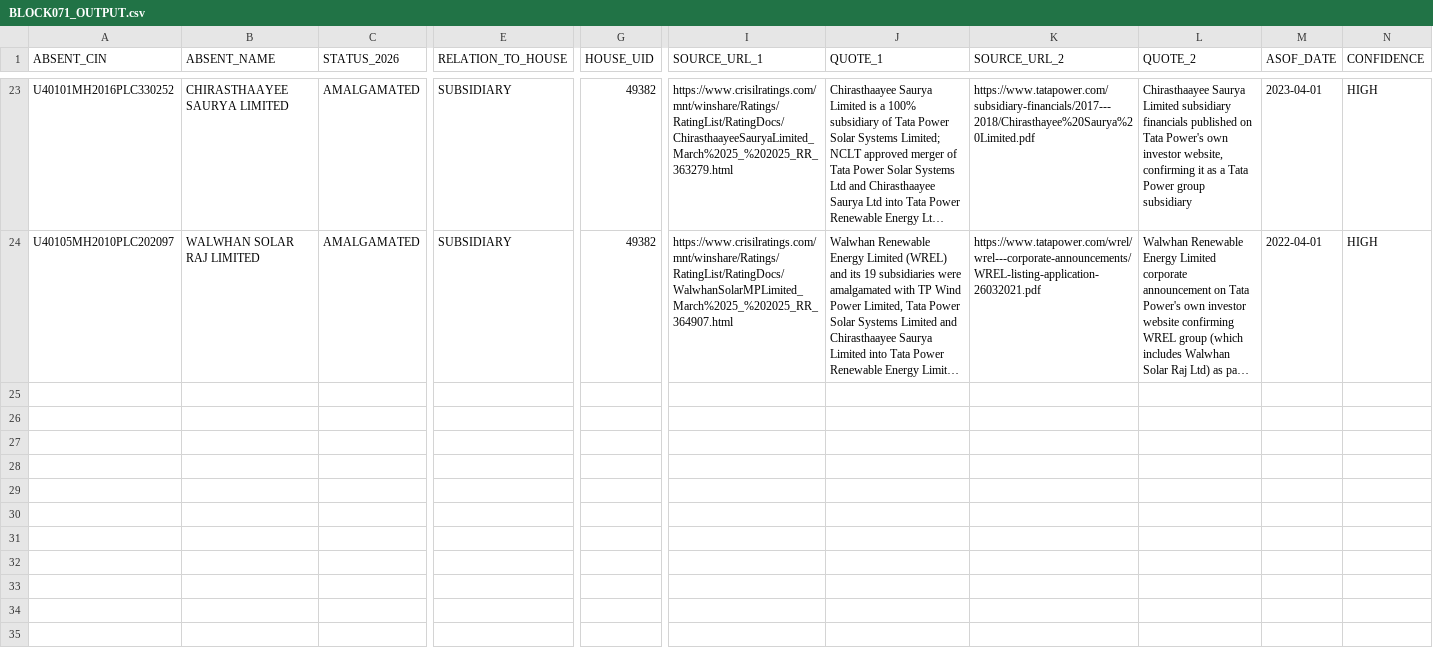
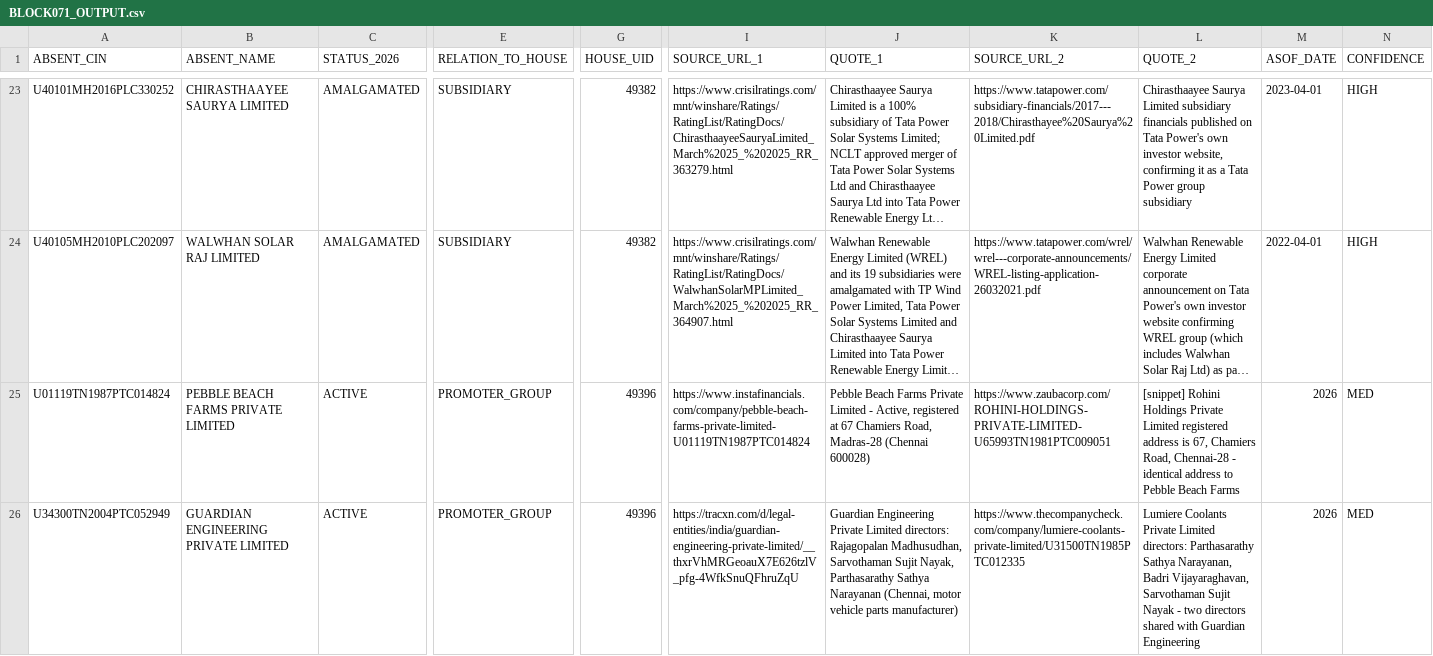
Before and after one commit to pavithra610-cell/claude, a CSV file: A3_ABSENT_LANE/cloud_blocks/BLOCK071_OUTPUT.csv, drawn as a sheet; only a part is shown, gaps mark what is left out; long unchanged cells end in …; rows hold the shown columns only; the diff names each change by its address in the sheet, - before the commit and + after, or states it on an @@ line.

```diff
--- a/A3_ABSENT_LANE/cloud_blocks/BLOCK071_OUTPUT.csv
+++ b/A3_ABSENT_LANE/cloud_blocks/BLOCK071_OUTPUT.csv
+row 25: U01119TN1987PTC014824 | PEBBLE BEACH FARMS PRIVATE LIMITED | ACTIVE | PROMOTER_GROUP | 49396 | https://www.instafinancials.com/company/pebble-beach-farms-private-limited-U01119TN1987PTC014824 | Pebble Beach Farms Private Limited - Active, registered at 67 Chamiers Road, Madras-28 (Chennai 600028) | https://www.zaubacorp.com/ROHINI-HOLDINGS-PRIVATE-LIMITED-U65993TN1981PTC009051 | [snippet] Rohini Holdings Private Limited registered address is 67, Chamiers Road, Chennai-28 - identical address to Pebble Beach Farms | 2026 | MED
+row 26: U34300TN2004PTC052949 | GUARDIAN ENGINEERING PRIVATE LIMITED | ACTIVE | PROMOTER_GROUP | 49396 | https://tracxn.com/d/legal-entities/india/guardian-engineering-private-limited/__thxrVhMRGeoauX7E626tzlV_pfg-4WfkSnuQFhruZqU | Guardian Engineering Private Limited directors: Rajagopalan Madhusudhan, Sarvothaman Sujit Nayak, Parthasarathy Sathya Narayanan (Chennai, motor vehicle parts manufacturer) | https://www.thecompanycheck.com/company/lumiere-coolants-private-limited/U31500TN1985PTC012335 | Lumiere Coolants Private Limited directors: Parthasarathy Sathya Narayanan, Badri Vijayaraghavan, Sarvothaman Sujit Nayak - two directors shared with Guardian Engineering | 2026 | MED
```
Also changed, not shown: A3_ABSENT_LANE/cloud_blocks/BLOCK072_OUTPUT.csv, A3_ABSENT_LANE/cloud_blocks/BLOCK073_OUTPUT.csv, 7 other files.
